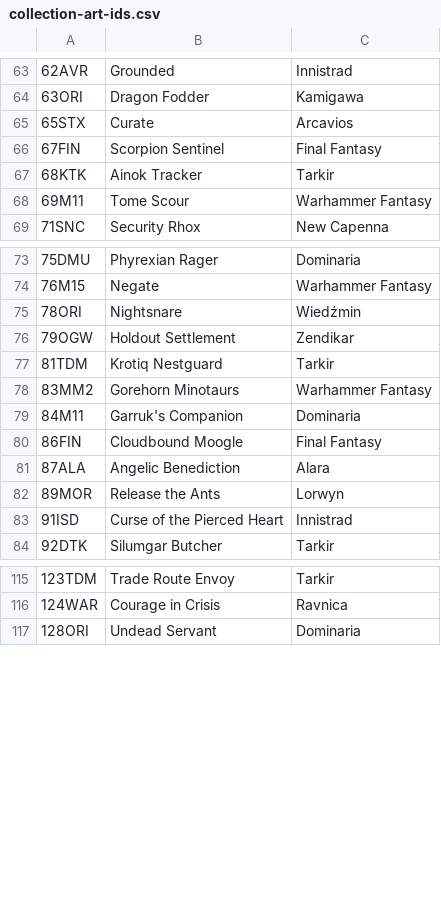
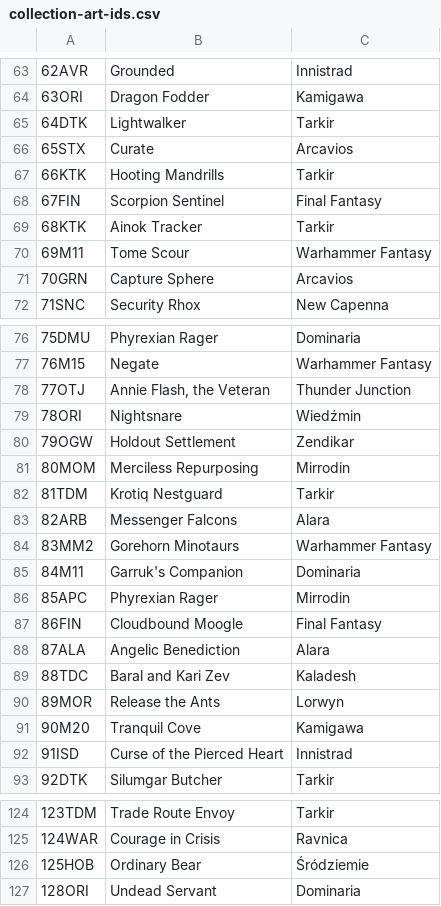
Before and after one commit to jurekjurekgh/mtg, a CSV file: tools/collection-art-ids.csv, drawn as a sheet; only a part is shown, gaps mark what is left out; the diff names each change by its address in the sheet, - before the commit and + after, or states it on an @@ line.

Commit message:
Batch 57/B0b: dane 10 kart + drugi druk Phyrexian Ragera (APC)
Zlecenie 15 (2026-09-19). Wejście danych bez mechaniki: 9 nowych kart
(B1–B6 dostaną `supported` razem z testami) + Phyrexian Rager jako DRUGI
DRUK, nie podmiana.

- 10 snapshotów Scryfalla set-aware (docs/cards/scryfall-*.json) z rulingami
  i polami rulingsSource/rulingsPobrano (ADR 0010 §2a, ADR 0030).
- Arkusz kolekcji: +10 wierszy (64DTK, 66KTK, 70GRN, 77OTJ, 80MOM, 82ARB,
  85APC, 88TDC, 90M20, 125HOB) → 573; wiersz 75DMU zostaje.
- MANA_COSTS: 10 wpisów kosztów (w tym osobny `phyrexian-rager-apc`).
- Katalog: 9 definicji `in-development` (dane bez mechanik) + wpis
  `phyrexian-rager-apc` (APC/85, plan Mirrodin) obok NIETKNIĘTEGO
  `phyrexian-rager` (DMU/75, plan Dominaria) — wzorzec Curate: arkusz ma oba
  druki, więc oba są w katalogu, na swoich planach, z własnymi taliami.
  Tranquil Cove dostaje deskryptor produkcji {W}{U} już tutaj (strażnik
  M193/A parsuje Oracle „{T}: Add …" po całym katalogu; precedens Thornwood
  Falls z B56).
- Talie: jedna linia churnu (dwuznaczna nazwa w katalogu wymusza sufiks
  setu, jak Curate): dominaria-brg `1x Phyrexian Rager (DMU)`. Liczności
  bez zmian — golden-master wycen i tabela w README nietknięte.
- Piny: arkusz 563→573, withArt 485→495 (9 nowych kart + drugi druk Ragera).

Bramy: npm test 5926/5926, npm run build 64 moduły / 3891,4 kB.

Co-authored-by: arena-agent <297053741+arena-agent@users.noreply.github.com>

```diff
--- a/tools/collection-art-ids.csv
+++ b/tools/collection-art-ids.csv
+row 65: 64DTK | Lightwalker | Tarkir
+row 67: 66KTK | Hooting Mandrills | Tarkir
+row 71: 70GRN | Capture Sphere | Arcavios
+row 78: 77OTJ | Annie Flash, the Veteran | Thunder Junction
+row 81: 80MOM | Merciless Repurposing | Mirrodin
+row 83: 82ARB | Messenger Falcons | Alara
+row 86: 85APC | Phyrexian Rager | Mirrodin
+row 89: 88TDC | Baral and Kari Zev | Kaladesh
+row 91: 90M20 | Tranquil Cove | Kamigawa
+row 126: 125HOB | Ordinary Bear | Śródziemie
```
Also changed, not shown: 15 other files.
